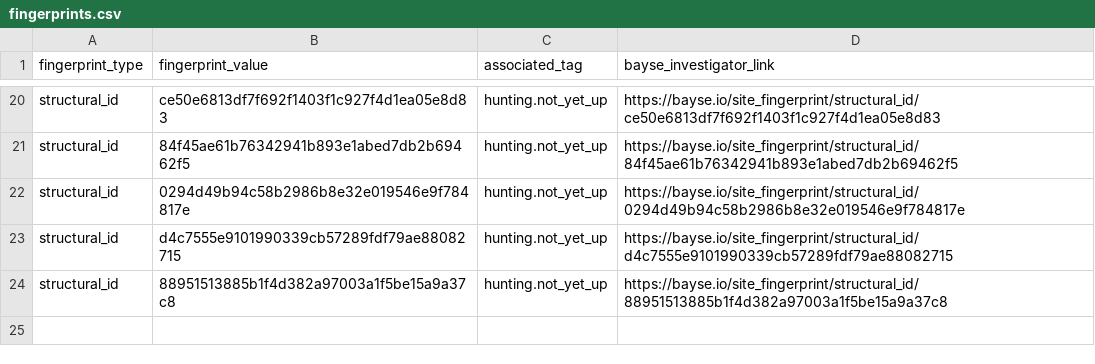
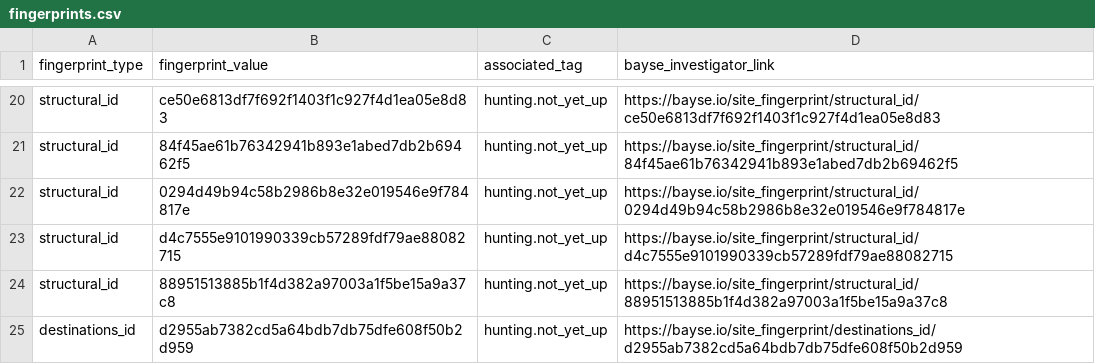
Before and after one commit to BayseIntelligence/site_fingerprints, a CSV file: hunting/not_yet_up/fingerprints.csv, drawn as a sheet; only a part is shown, gaps mark what is left out.

Commit message:
Update indicators for hunting.not_yet_up

```diff
--- a/hunting/not_yet_up/fingerprints.csv
+++ b/hunting/not_yet_up/fingerprints.csv
@@ -24 +24,2 @@ structural_id,d4c7555e9101990339cb57289fdf79ae88082715,hunting.not_yet_up,https:
 structural_id,88951513885b1f4d382a97003a1f5be15a9a37c8,hunting.not_yet_up,https://bayse.io/site_fingerprint/structural_id/88951513885b1f4d382a97003a1f5be15a9a37c8
+destinations_id,d2955ab7382cd5a64bdb7db75dfe608f50b2d959,hunting.not_yet_up,https://bayse.io/site_fingerprint/destinations_id/d2955ab7382cd5a64bdb7db75dfe608f50b2d959
```
